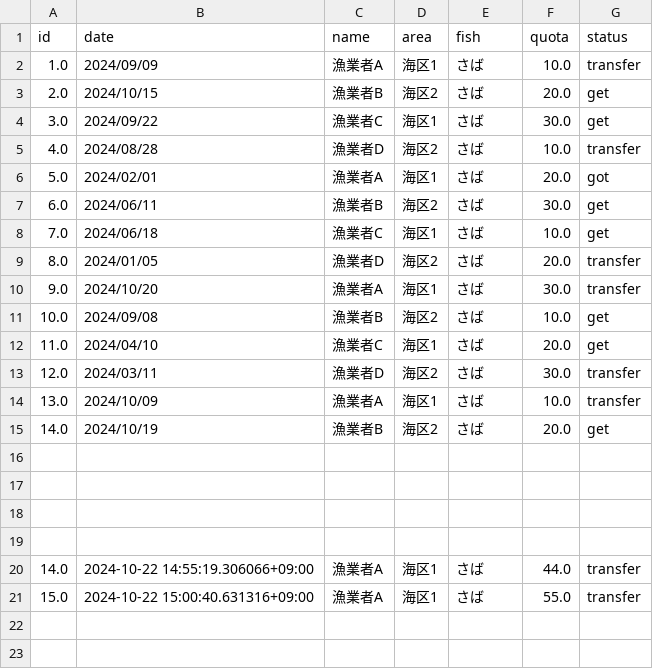
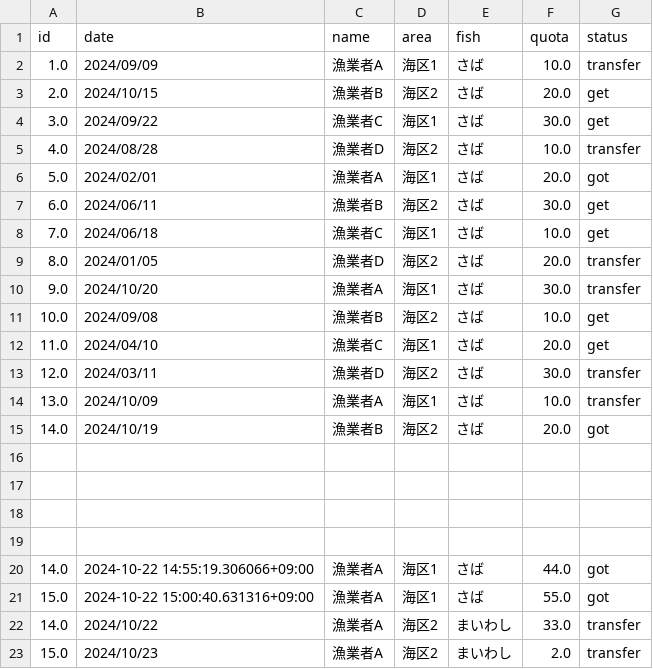
Before and after one commit to SeiichiTake/enmaki_app, a CSV file: data/data_sample.csv, drawn as a sheet.

```diff
--- a/data/data_sample.csv
+++ b/data/data_sample.csv
@@ -14,3 +14,3 @@ id,date,name,area,fish,quota,status
 13.0,2024/10/09,漁業者A,海区1,さば,10.0,transfer
-14.0,2024/10/19,漁業者B,海区2,さば,20.0,get
+14.0,2024/10/19,漁業者B,海区2,さば,20.0,got
 ,,,,,,
@@ -19,3 +19,5 @@ id,date,name,area,fish,quota,status
 ,,,,,,
-14.0,2024-10-22 14:55:19.306066+09:00,漁業者A,海区1,さば,44.0,transfer
-15.0,2024-10-22 15:00:40.631316+09:00,漁業者A,海区1,さば,55.0,transfer
+14.0,2024-10-22 14:55:19.306066+09:00,漁業者A,海区1,さば,44.0,got
+15.0,2024-10-22 15:00:40.631316+09:00,漁業者A,海区1,さば,55.0,got
+14.0,2024/10/22,漁業者A,海区2,まいわし,33.0,transfer
+15.0,2024/10/23,漁業者A,海区2,まいわし,2.0,transfer
```
Also changed, not shown: 6 other files.
